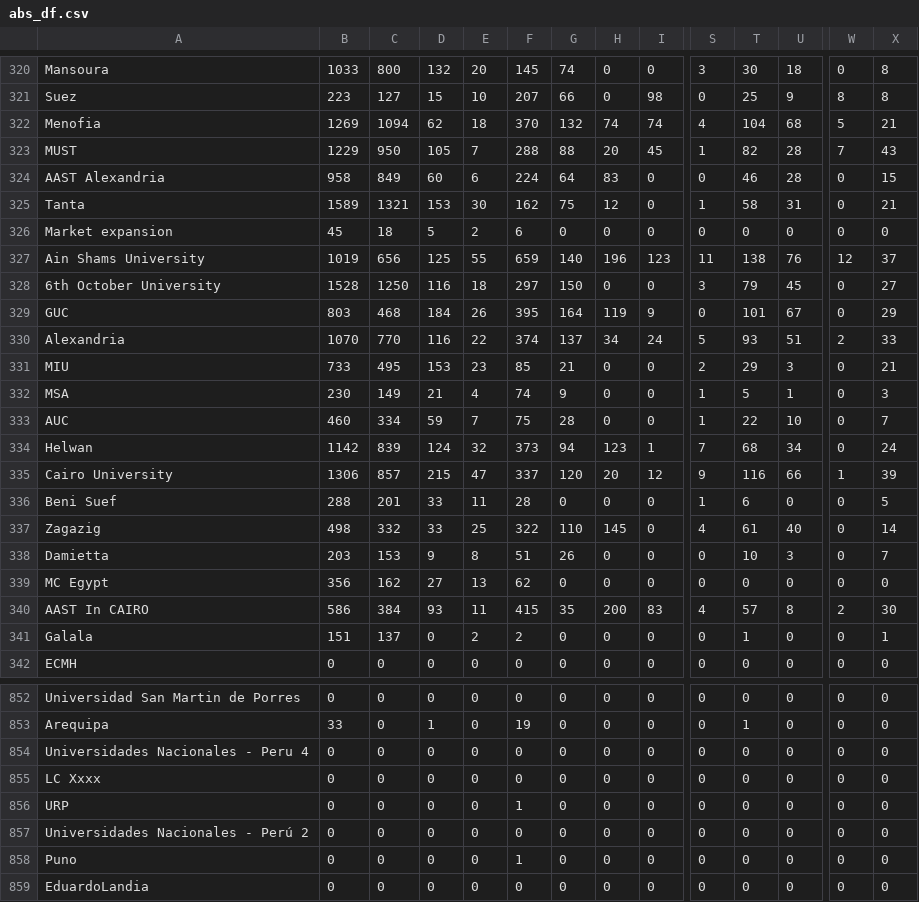
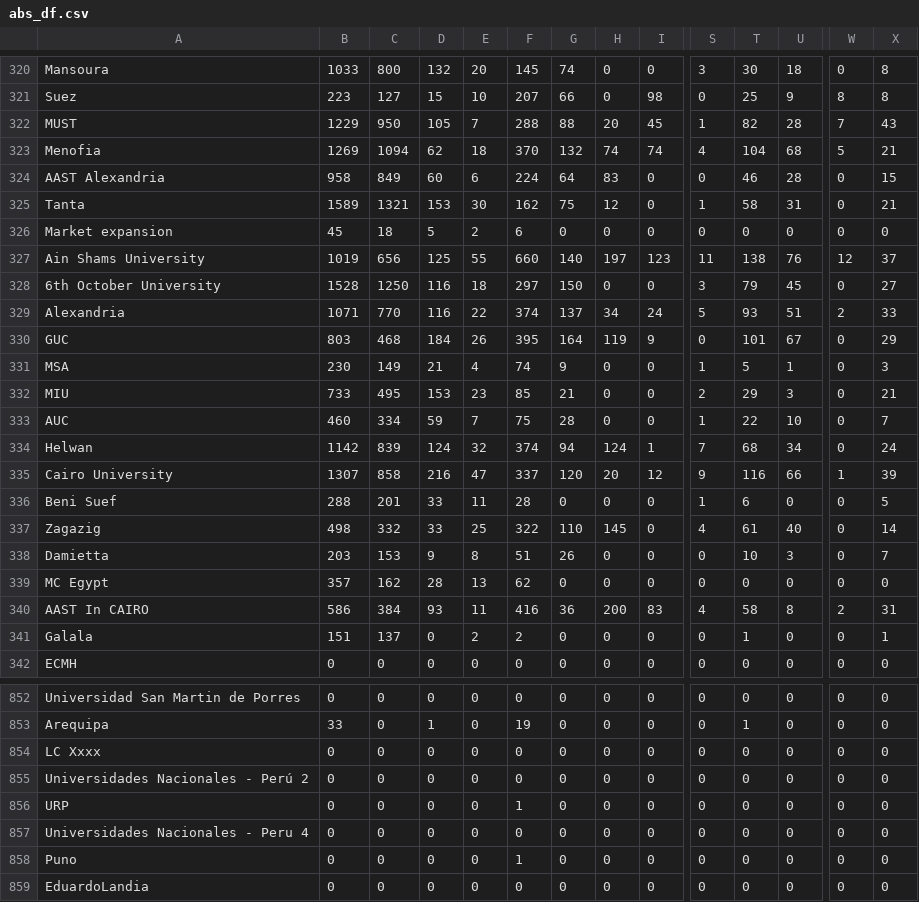
Before and after one commit to AIESEC-LK/data-pipeline, a CSV file: abs_df.csv, drawn as a sheet; only a part is shown, gaps mark what is left out; removed rows and columns are numbered as before the commit, all else as after; rows hold the shown columns only; the diff covers the shown part only; the diff names each change by its address in the sheet, - before the commit and + after, or states it on an @@ line.

```diff
--- a/abs_df.csv
+++ b/abs_df.csv
@@ row 323 moved to row 322: MUST @@
-F327: 659
+F327: 660
-H327: 196
+H327: 197
+row 329: Alexandria | 1071 | 770 | 116 | 22 | 374 | 137 | 34 | 24 | 5 | 93 | 51 | 2 | 33
-row 330: Alexandria | 1070 | 770 | 116 | 22 | 374 | 137 | 34 | 24 | 5 | 93 | 51 | 2 | 33
@@ row 332 moved to row 331: MSA @@
-F334: 373
+F334: 374
-H334: 123
+H334: 124
-B335: 1306
+B335: 1307
-C335: 857
+C335: 858
-D335: 215
+D335: 216
-B339: 356
+B339: 357
-D339: 27
+D339: 28
-F340: 415
+F340: 416
-G340: 35
+G340: 36
-T340: 57
+T340: 58
-X340: 30
+X340: 31
@@ row 855 moved to row 854: LC Xxxx @@
@@ row 857 moved to row 855: Universidades Nacionales - Perú 2 @@
```
Also changed, not shown: 47 moved rows elsewhere in this file, cr_accepted_df.csv, cr_applicant_df.csv, 3 other files.
